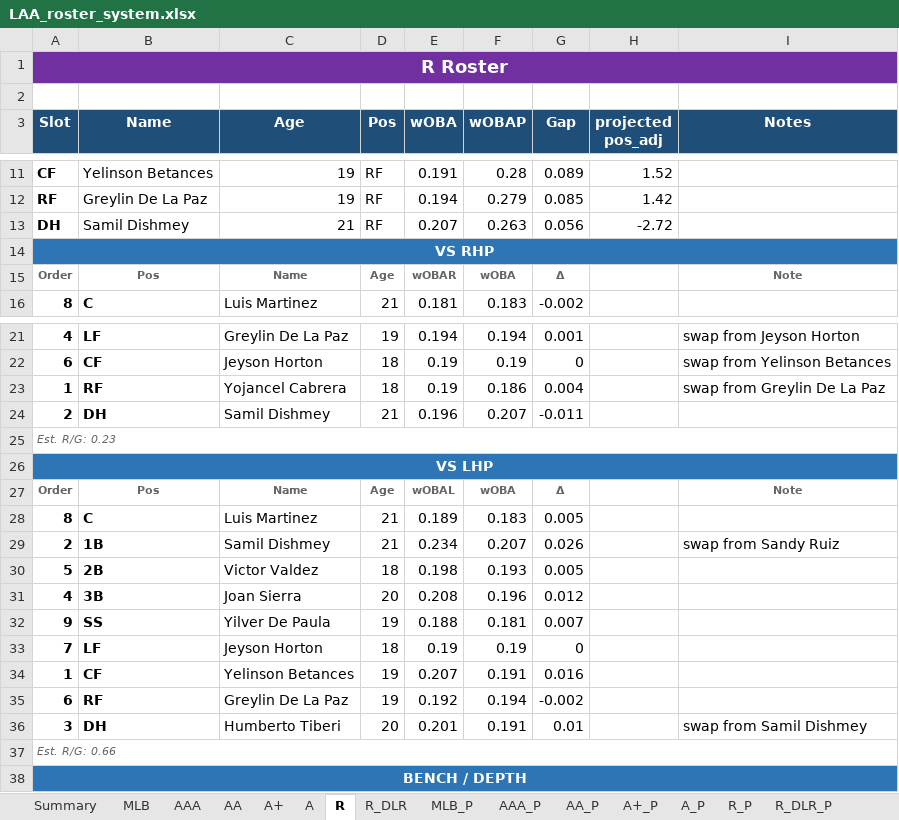
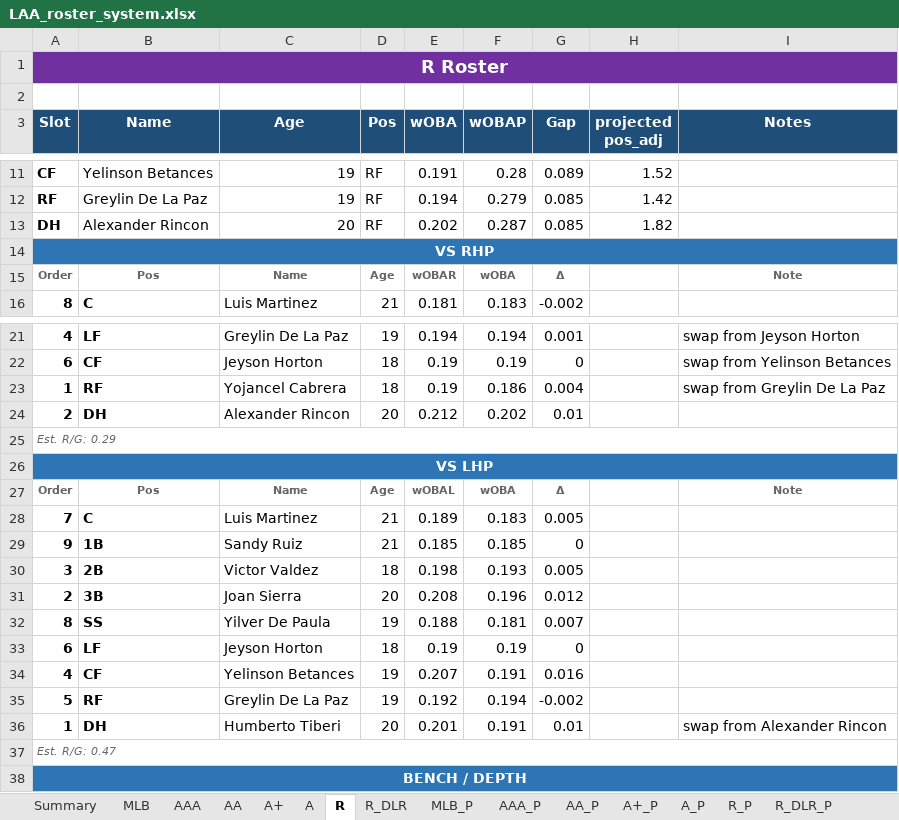
Before and after one commit to stames999/ootp_app, an Excel workbook: outputs/LAA_roster_system.xlsx, sheet R, drawn as a sheet; only a part is shown, gaps mark what is left out; values as stored, in another font and other column widths than the file's, no borders; removed rows and columns are numbered as before the commit, all else as after; the diff names each change by its address in the sheet, - before the commit and + after, or states it on an @@ line.

```diff
--- a/outputs/LAA_roster_system.xlsx (sheet R)
+++ b/outputs/LAA_roster_system.xlsx (sheet R)
-row 13: DH | Samil Dishmey | 21 | RF | 0.207 | 0.263 | 0.056 | -2.72
+row 13: DH | Alexander Rincon | 20 | RF | 0.202 | 0.287 | 0.085 | 1.82
-row 24: 2 | DH | Samil Dishmey | 21 | 0.196 | 0.207 | -0.011
+row 24: 2 | DH | Alexander Rincon | 20 | 0.212 | 0.202 | 0.01
-A25 (Slot): Est. R/G: 0.23
+A25 (Slot): Est. R/G: 0.29
-A28 (Slot): 8
+A28 (Slot): 7
-row 29: 2 | 1B | Samil Dishmey | 21 | 0.234 | 0.207 | 0.026 |  | swap from Sandy Ruiz
+row 29: 9 | 1B | Sandy Ruiz | 21 | 0.185 | 0.185 | 0
-A30 (Slot): 5
+A30 (Slot): 3
-A31 (Slot): 4
+A31 (Slot): 2
-A32 (Slot): 9
+A32 (Slot): 8
-A33 (Slot): 7
+A33 (Slot): 6
-A34 (Slot): 1
+A34 (Slot): 4
-A35 (Slot): 6
+A35 (Slot): 5
-A36 (Slot): 3
+A36 (Slot): 1
-I36 (Notes): swap from Samil Dishmey
+I36 (Notes): swap from Alexander Rincon
-A37 (Slot): Est. R/G: 0.66
+A37 (Slot): Est. R/G: 0.47
```
Also changed, not shown: sheet A, sheet Summary, 4 other files.
